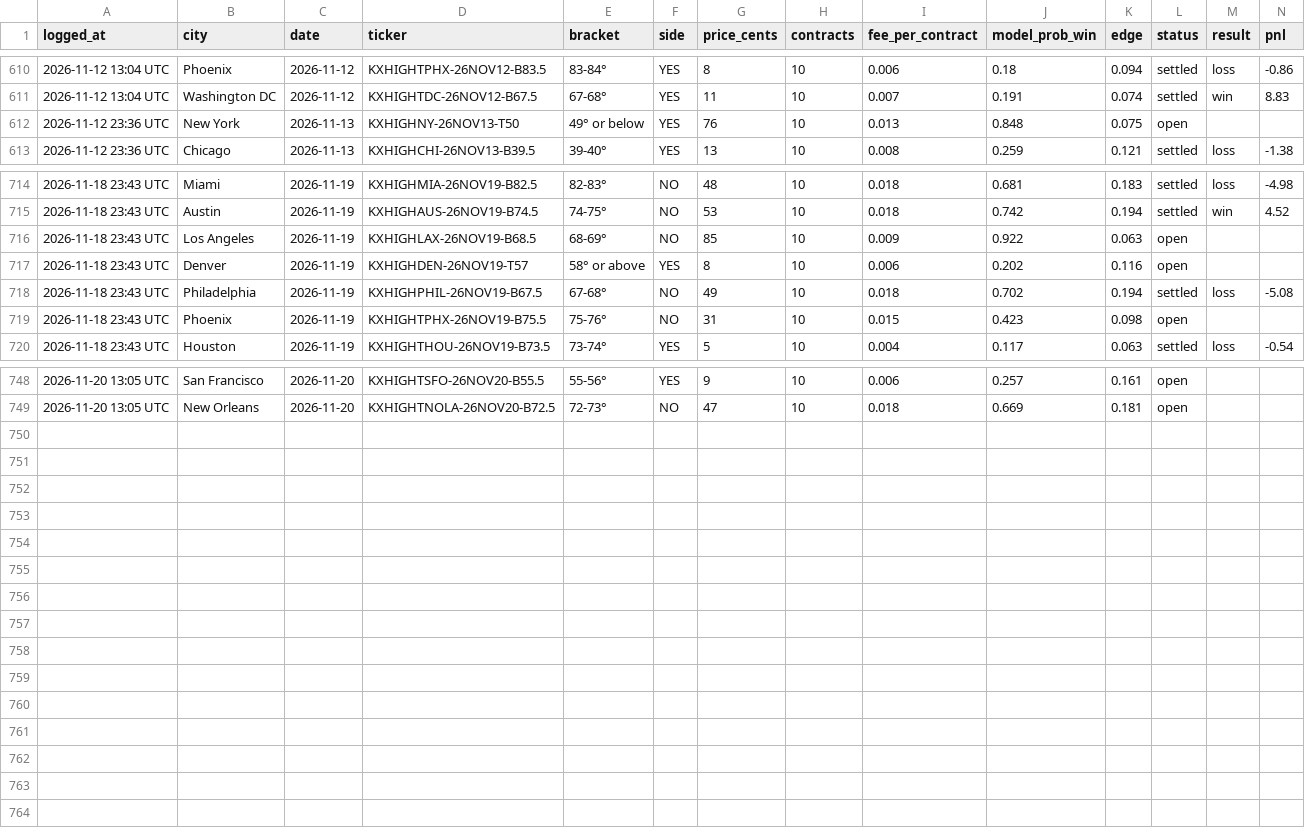
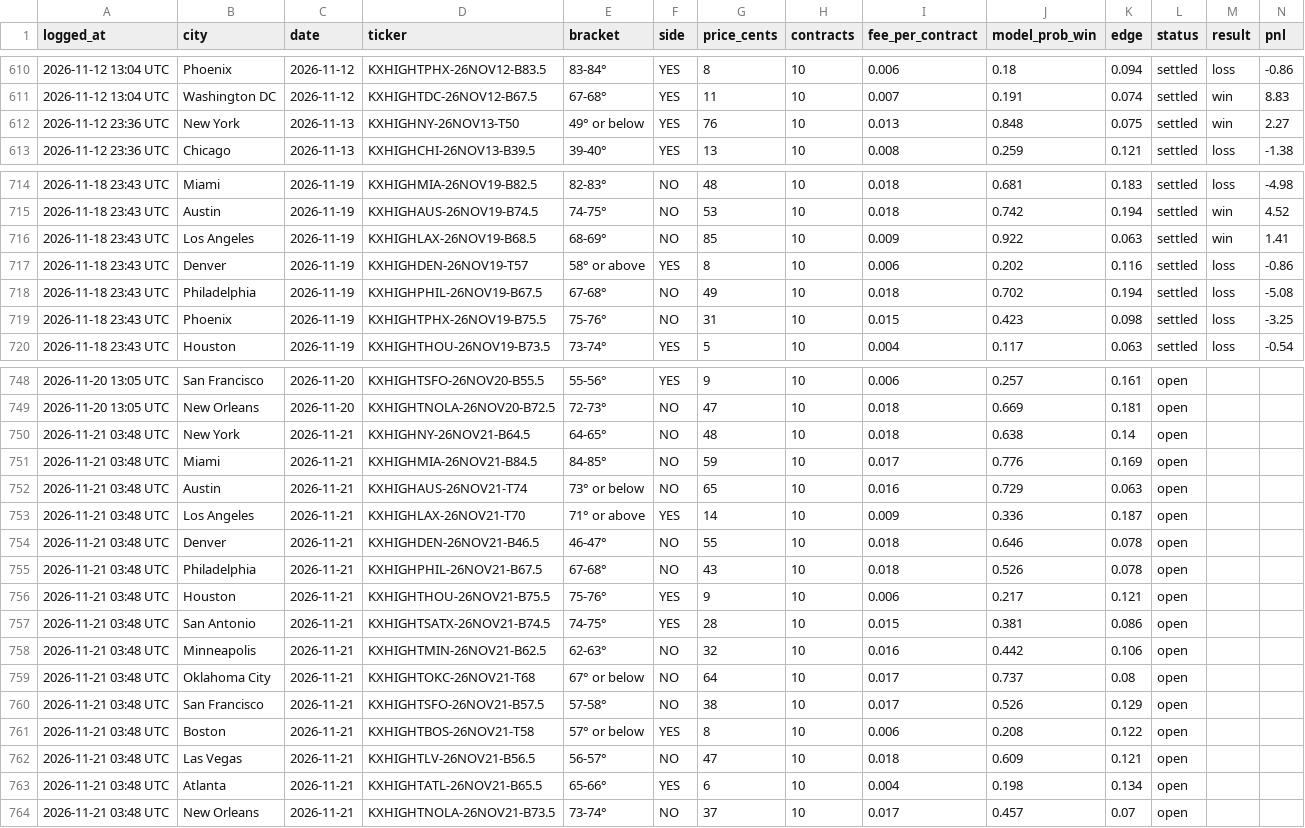
Before and after one commit to kieroncg44/weather-bot, a CSV file: paper_trades.csv, drawn as a sheet; only a part is shown, gaps mark what is left out; the diff covers the shown part only.

```diff
--- a/paper_trades.csv
+++ b/paper_trades.csv
@@ -611,3 +611,3 @@ logged_at,city,date,ticker,bracket,side,price_cents,contracts,fee_per_contract,m
 2026-11-12 13:04 UTC,Washington DC,2026-11-12,KXHIGHTDC-26NOV12-B67.5,67-68°,YES,11,10,0.007,0.191,0.074,settled,win,8.83
-2026-11-12 23:36 UTC,New York,2026-11-13,KXHIGHNY-26NOV13-T50,49° or below,YES,76,10,0.013,0.848,0.075,open,,
+2026-11-12 23:36 UTC,New York,2026-11-13,KXHIGHNY-26NOV13-T50,49° or below,YES,76,10,0.013,0.848,0.075,settled,win,2.27
 2026-11-12 23:36 UTC,Chicago,2026-11-13,KXHIGHCHI-26NOV13-B39.5,39-40°,YES,13,10,0.008,0.259,0.121,settled,loss,-1.38
@@ -715,6 +715,6 @@ logged_at,city,date,ticker,bracket,side,price_cents,contracts,fee_per_contract,m
 2026-11-18 23:43 UTC,Austin,2026-11-19,KXHIGHAUS-26NOV19-B74.5,74-75°,NO,53,10,0.018,0.742,0.194,settled,win,4.52
-2026-11-18 23:43 UTC,Los Angeles,2026-11-19,KXHIGHLAX-26NOV19-B68.5,68-69°,NO,85,10,0.009,0.922,0.063,open,,
-2026-11-18 23:43 UTC,Denver,2026-11-19,KXHIGHDEN-26NOV19-T57,58° or above,YES,8,10,0.006,0.202,0.116,open,,
+2026-11-18 23:43 UTC,Los Angeles,2026-11-19,KXHIGHLAX-26NOV19-B68.5,68-69°,NO,85,10,0.009,0.922,0.063,settled,win,1.41
+2026-11-18 23:43 UTC,Denver,2026-11-19,KXHIGHDEN-26NOV19-T57,58° or above,YES,8,10,0.006,0.202,0.116,settled,loss,-0.86
 2026-11-18 23:43 UTC,Philadelphia,2026-11-19,KXHIGHPHIL-26NOV19-B67.5,67-68°,NO,49,10,0.018,0.702,0.194,settled,loss,-5.08
-2026-11-18 23:43 UTC,Phoenix,2026-11-19,KXHIGHTPHX-26NOV19-B75.5,75-76°,NO,31,10,0.015,0.423,0.098,open,,
+2026-11-18 23:43 UTC,Phoenix,2026-11-19,KXHIGHTPHX-26NOV19-B75.5,75-76°,NO,31,10,0.015,0.423,0.098,settled,loss,-3.25
 2026-11-18 23:43 UTC,Houston,2026-11-19,KXHIGHTHOU-26NOV19-B73.5,73-74°,YES,5,10,0.004,0.117,0.063,settled,loss,-0.54
@@ -749 +749,16 @@ logged_at,city,date,ticker,bracket,side,price_cents,contracts,fee_per_contract,m
 2026-11-20 13:05 UTC,New Orleans,2026-11-20,KXHIGHTNOLA-26NOV20-B72.5,72-73°,NO,47,10,0.018,0.669,0.181,open,,
+2026-11-21 03:48 UTC,New York,2026-11-21,KXHIGHNY-26NOV21-B64.5,64-65°,NO,48,10,0.018,0.638,0.14,open,,
+2026-11-21 03:48 UTC,Miami,2026-11-21,KXHIGHMIA-26NOV21-B84.5,84-85°,NO,59,10,0.017,0.776,0.169,open,,
+2026-11-21 03:48 UTC,Austin,2026-11-21,KXHIGHAUS-26NOV21-T74,73° or below,NO,65,10,0.016,0.729,0.063,open,,
+2026-11-21 03:48 UTC,Los Angeles,2026-11-21,KXHIGHLAX-26NOV21-T70,71° or above,YES,14,10,0.009,0.336,0.187,open,,
+2026-11-21 03:48 UTC,Denver,2026-11-21,KXHIGHDEN-26NOV21-B46.5,46-47°,NO,55,10,0.018,0.646,0.078,open,,
+2026-11-21 03:48 UTC,Philadelphia,2026-11-21,KXHIGHPHIL-26NOV21-B67.5,67-68°,NO,43,10,0.018,0.526,0.078,open,,
+2026-11-21 03:48 UTC,Houston,2026-11-21,KXHIGHTHOU-26NOV21-B75.5,75-76°,YES,9,10,0.006,0.217,0.121,open,,
+2026-11-21 03:48 UTC,San Antonio,2026-11-21,KXHIGHTSATX-26NOV21-B74.5,74-75°,YES,28,10,0.015,0.381,0.086,open,,
+2026-11-21 03:48 UTC,Minneapolis,2026-11-21,KXHIGHTMIN-26NOV21-B62.5,62-63°,NO,32,10,0.016,0.442,0.106,open,,
+2026-11-21 03:48 UTC,Oklahoma City,2026-11-21,KXHIGHTOKC-26NOV21-T68,67° or below,NO,64,10,0.017,0.737,0.08,open,,
+2026-11-21 03:48 UTC,San Francisco,2026-11-21,KXHIGHTSFO-26NOV21-B57.5,57-58°,NO,38,10,0.017,0.526,0.129,open,,
+2026-11-21 03:48 UTC,Boston,2026-11-21,KXHIGHTBOS-26NOV21-T58,57° or below,YES,8,10,0.006,0.208,0.122,open,,
+2026-11-21 03:48 UTC,Las Vegas,2026-11-21,KXHIGHTLV-26NOV21-B56.5,56-57°,NO,47,10,0.018,0.609,0.121,open,,
+2026-11-21 03:48 UTC,Atlanta,2026-11-21,KXHIGHTATL-26NOV21-B65.5,65-66°,YES,6,10,0.004,0.198,0.134,open,,
+2026-11-21 03:48 UTC,New Orleans,2026-11-21,KXHIGHTNOLA-26NOV21-B73.5,73-74°,NO,37,10,0.017,0.457,0.07,open,,
```
Also changed, not shown: 6 edited cells elsewhere in this file, actuals.csv, forecasts.csv, 5 other files.
